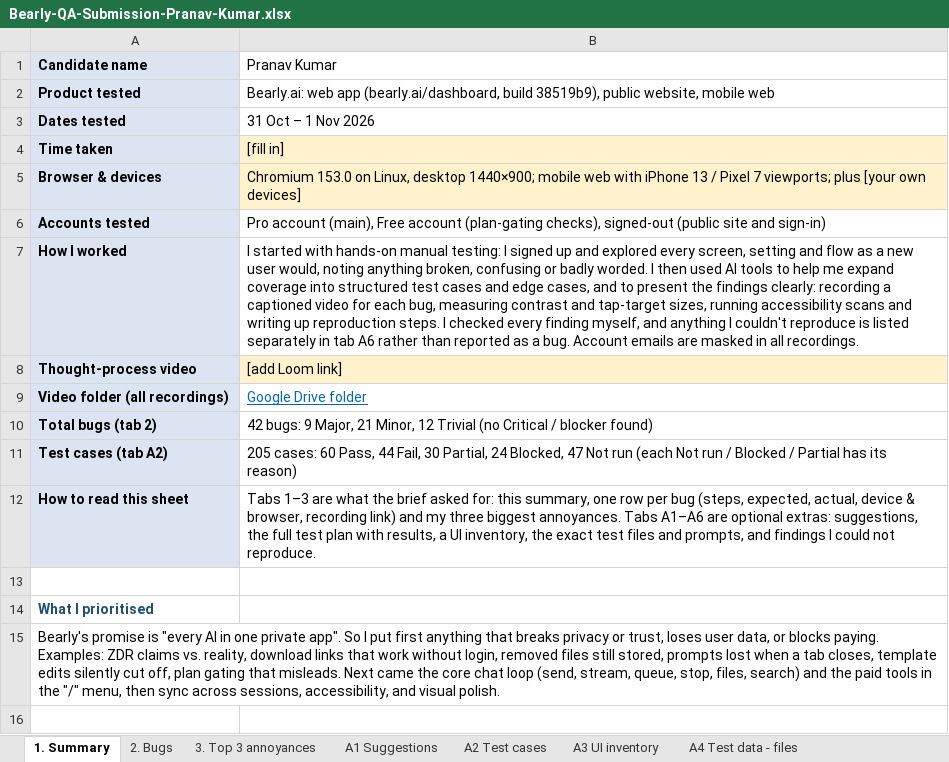
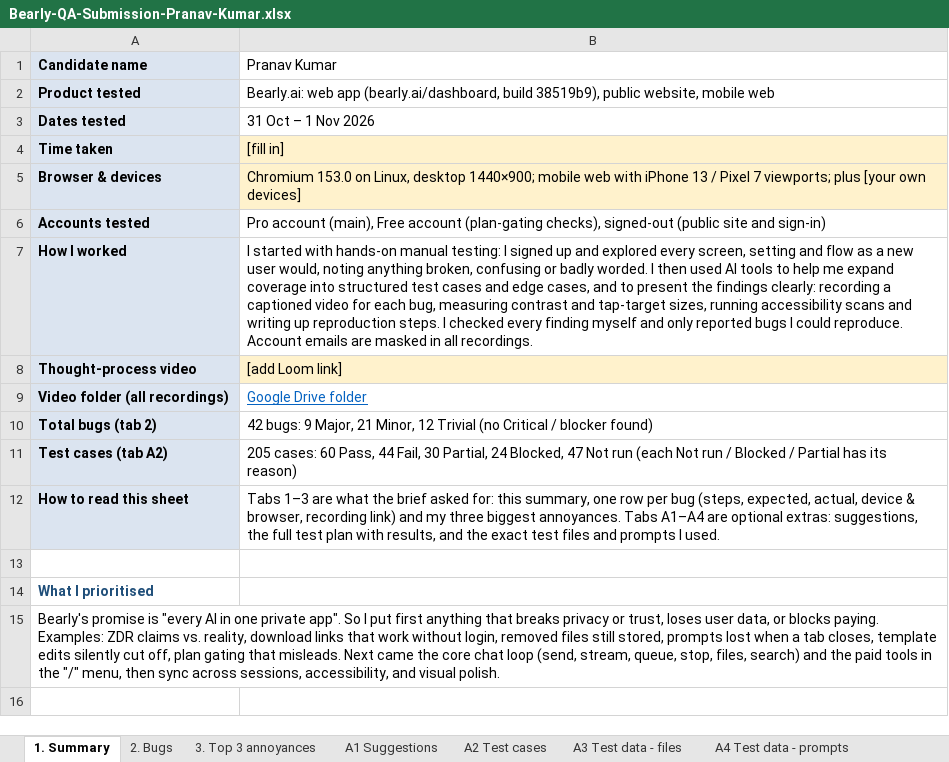
Before and after one commit to Pranav57/Bearly-QA, an Excel workbook: docs/Bearly-QA-Submission-Pranav-Kumar.xlsx, sheet 1. Summary, drawn as a sheet; only a part is shown; values as stored, in another font and other column widths than the file's, no borders; the diff names each change by its address in the sheet, - before the commit and + after, or states it on an @@ line.

```diff
--- a/docs/Bearly-QA-Submission-Pranav-Kumar.xlsx (sheet 1. Summary)
+++ b/docs/Bearly-QA-Submission-Pranav-Kumar.xlsx (sheet 1. Summary)
-sheet tab: A3 UI inventory
+sheet tab: A3 Test data - files
-sheet tab: A4 Test data - files
+sheet tab: A4 Test data - prompts
-B7 (Pranav Kumar): …every finding myself, and anything I couldn't reproduce is listed separately in tab A6 rather than reported as a bug. Account emails…
+B7 (Pranav Kumar): …every finding myself and only reported bugs I could reproduce. Account emails…
-B12 (Pranav Kumar): …annoyances. Tabs A1–A6 are optional extras: suggestions, the full test plan with results, a UI inventory, the exact test files and prompts, and findings I could not reproduce.
+B12 (Pranav Kumar): …annoyances. Tabs A1–A4 are optional extras: suggestions, the full test plan with results, and the exact test files and prompts I used.
```
Also changed, not shown: sheet A3 Test data - files, sheet A4 Test data - prompts, sheet 2. Bugs, other sheet tabs, charts or pictures, docs/Bearly-QA-Review.xlsx, 2 other files.
